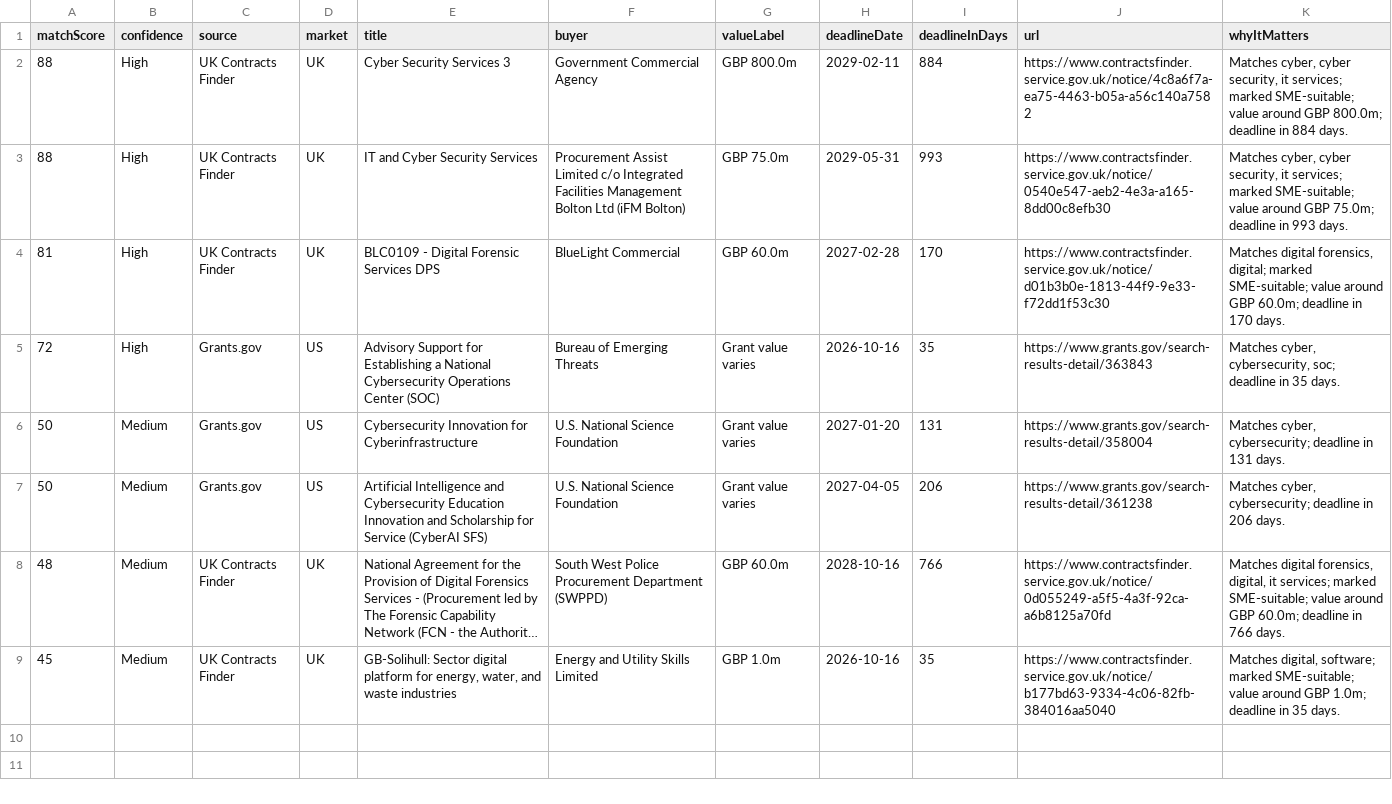
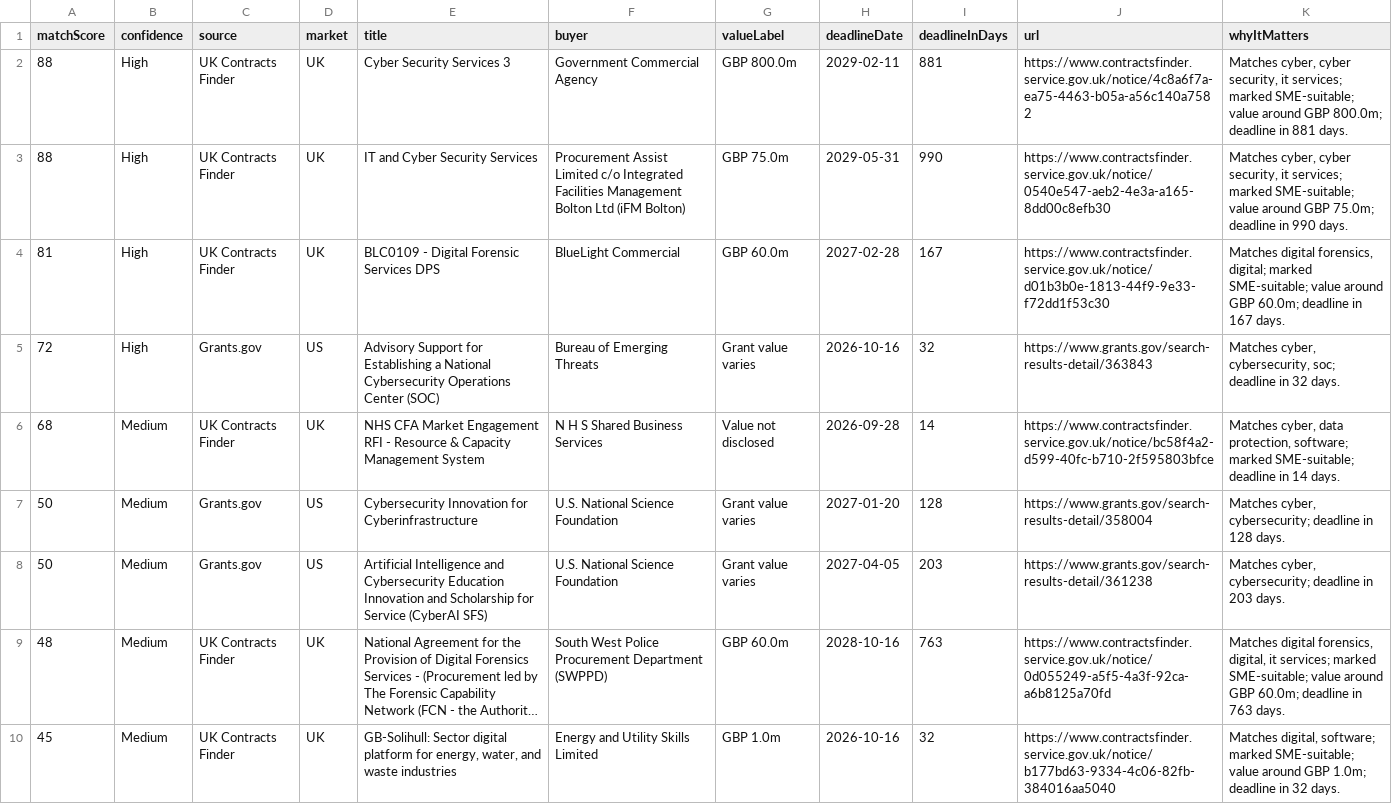
Before and after one commit to ShmGHub/cybertender-radar, a CSV file: docs/data/opportunities.csv, drawn as a sheet; long unchanged cells end in …; addresses are those after the commit; the diff names each change by its address in the sheet, - before the commit and + after, or states it on an @@ line.

Commit message:
Refresh CyberTender Radar feed

```diff
--- a/docs/data/opportunities.csv
+++ b/docs/data/opportunities.csv
-I2 (deadlineInDays): 884
+I2 (deadlineInDays): 881
-K2 (whyItMatters): …deadline in 884 days.
+K2 (whyItMatters): …deadline in 881 days.
-I3 (deadlineInDays): 993
+I3 (deadlineInDays): 990
-K3 (whyItMatters): …deadline in 993 days.
+K3 (whyItMatters): …deadline in 990 days.
-I4 (deadlineInDays): 170
+I4 (deadlineInDays): 167
-K4 (whyItMatters): …deadline in 170 days.
+K4 (whyItMatters): …deadline in 167 days.
-I5 (deadlineInDays): 35
+I5 (deadlineInDays): 32
-K5 (whyItMatters): …deadline in 35 days.
+K5 (whyItMatters): …deadline in 32 days.
+row 6: 68 | Medium | UK Contracts Finder | UK | NHS CFA Market Engagement RFI - Resource & Capacity Management System | N H S Shared Business Services | Value not disclosed | 2026-09-28 | 14 | https://www.contractsfinder.service.gov.uk/notice/bc58f4a2-d599-40fc-b710-2f595803bfce | Matches cyber, data protection, software; marked SME-suitable; deadline in 14 days.
-I7 (deadlineInDays): 131
+I7 (deadlineInDays): 128
-K7 (whyItMatters): …deadline in 131 days.
+K7 (whyItMatters): …deadline in 128 days.
-I8 (deadlineInDays): 206
+I8 (deadlineInDays): 203
-K8 (whyItMatters): …deadline in 206 days.
+K8 (whyItMatters): …deadline in 203 days.
-I9 (deadlineInDays): 766
+I9 (deadlineInDays): 763
-K9 (whyItMatters): …deadline in 766 days.
+K9 (whyItMatters): …deadline in 763 days.
-I10 (deadlineInDays): 35
+I10 (deadlineInDays): 32
-K10 (whyItMatters): …deadline in 35 days.
+K10 (whyItMatters): …deadline in 32 days.
```
Also changed, not shown: 8 other files.
